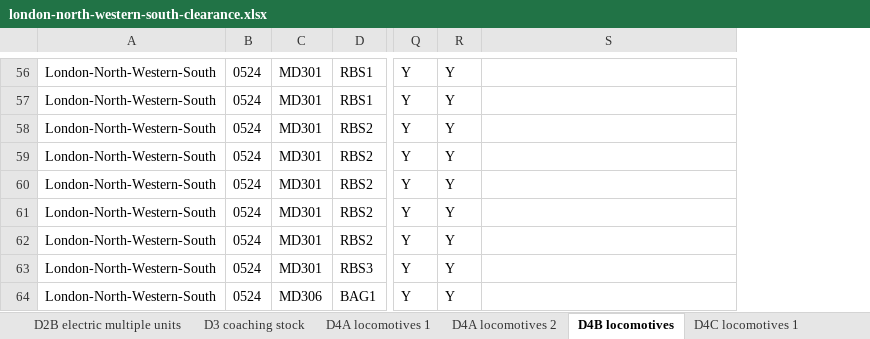
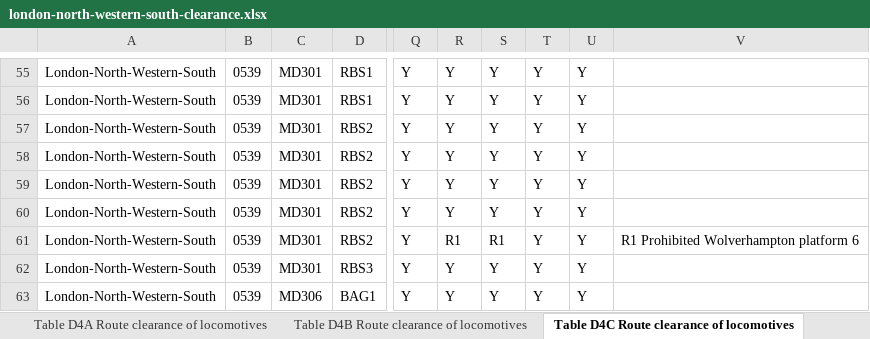
Before and after one commit to anisotropi4/nesa, an Excel workbook: London-North-Western-South/london-north-western-south-clearance.xlsx, sheet Table D4C Route clearance of locomotives, drawn as a sheet; only a part is shown, gaps mark what is left out; values as stored, in another font and other column widths than the file's, no borders; removed rows and columns are numbered as before the commit, all else as after; the diff covers the shown part only; the diff names each change by its address in the sheet, - before the commit and + after, or states it on an @@ line.

```diff
--- a/London-North-Western-South/london-north-western-south-clearance.xlsx (sheet Table D4C Route clearance of locomotives)
+++ b/London-North-Western-South/london-north-western-south-clearance.xlsx (sheet Table D4C Route clearance of locomotives)
-sheet tab: D4A locomotives 1
+sheet tab: Table D4A Route clearance of locomotives
-sheet tab: D4A locomotives 2
+sheet tab: Table D4B Route clearance of locomotives
-sheet tab: D4B locomotives
+sheet tab: Table D4C Route clearance of locomotives
-column B, rows 56-64: all 0524
+column B, rows 55-63: all 0539
+column S, rows 55-63: Y | Y | Y | Y | Y | Y | R1 | Y | Y
+column T, rows 55-63: all Y
+column U, rows 55-63: all Y
-R61: Y
+R61: R1
-V61: (empty)
+V61: R1 Prohibited Wolverhampton platform 6
```
Also changed, not shown: 1 removed row and 44 edited cells elsewhere in this sheet, sheet Table D2B Route clearance of electric multiple units, sheet Table D2A Route clearance of electric multiple units, sheet Table D1A Route clearance of diesel multiple units, sheet Table D3 Route clearance of coaching stock, sheet Table D4A Route clearance of locomotives, sheet Table D4B Route clearance of locomotives, 4 more sheets, other sheet tabs, 2 other files.
